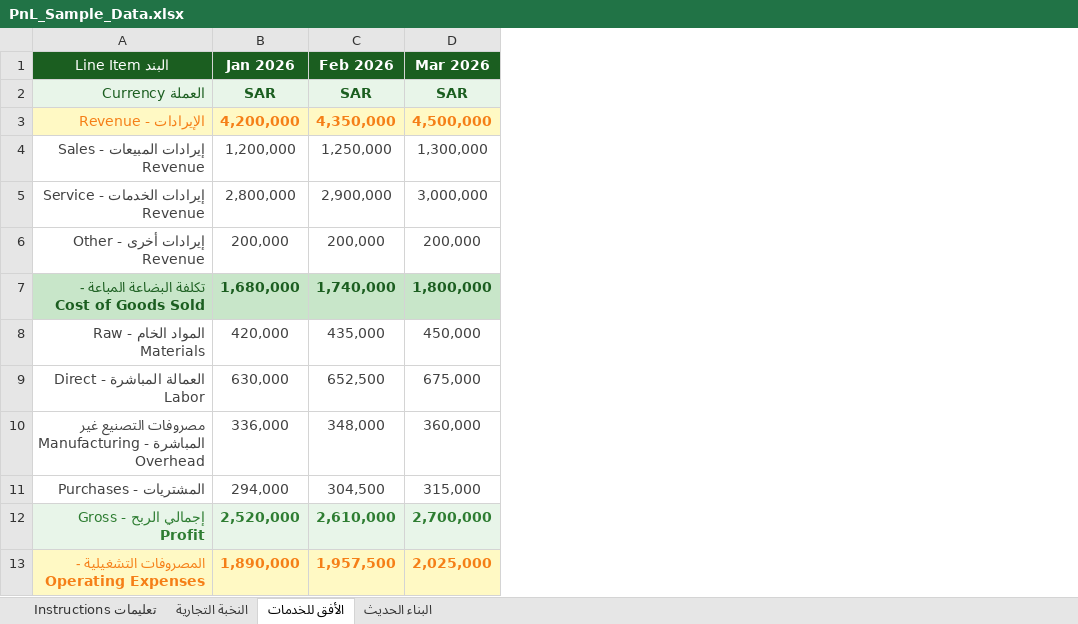
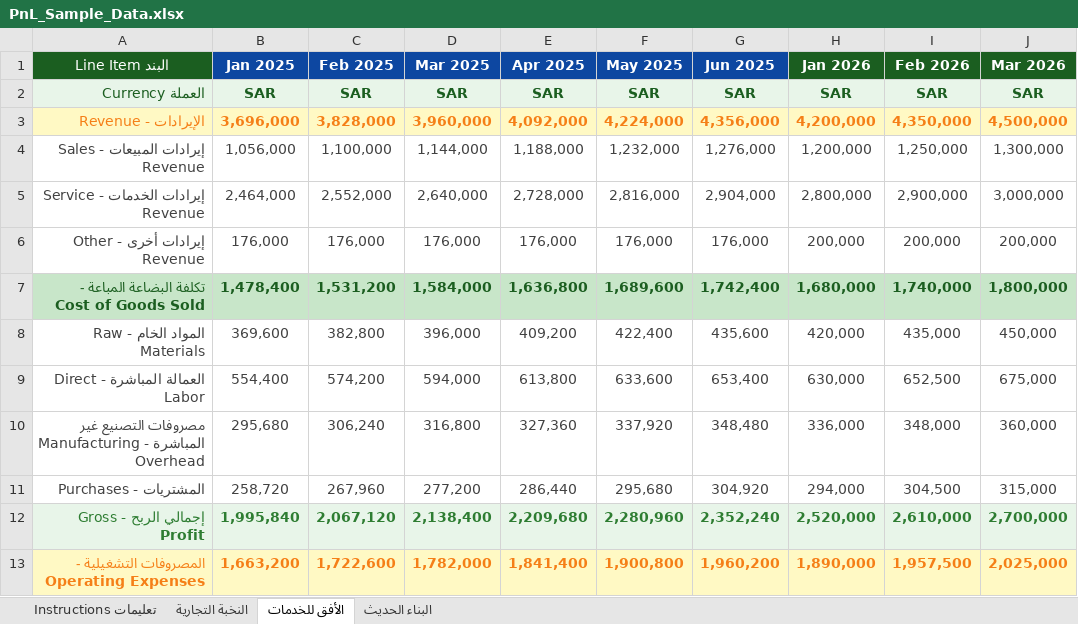
Before and after one commit to mrbasha2026/PL, an Excel workbook: download/PnL_Sample_Data.xlsx, sheet الأفق للخدمات, drawn as a sheet; only a part is shown; values as stored, in another font and other column widths than the file's, no borders; the diff names each change by its address in the sheet, - before the commit and + after, or states it on an @@ line.

```diff
--- a/download/PnL_Sample_Data.xlsx (sheet الأفق للخدمات)
+++ b/download/PnL_Sample_Data.xlsx (sheet الأفق للخدمات)
+column B (Jan 2025), rows 2-13: SAR | 3,696,000 | 1,056,000 | 2,464,000 | 176,000 | 1,478,400 | 369,600 | 554,400 | 295,680 | 258,720 | 1,995,840 | 1,663,200
+column C (Feb 2025), rows 2-13: SAR | 3,828,000 | 1,100,000 | 2,552,000 | 176,000 | 1,531,200 | 382,800 | 574,200 | 306,240 | 267,960 | 2,067,120 | 1,722,600
+column D (Mar 2025), rows 2-13: SAR | 3,960,000 | 1,144,000 | 2,640,000 | 176,000 | 1,584,000 | 396,000 | 594,000 | 316,800 | 277,200 | 2,138,400 | 1,782,000
+column E (Apr 2025), rows 2-13: SAR | 4,092,000 | 1,188,000 | 2,728,000 | 176,000 | 1,636,800 | 409,200 | 613,800 | 327,360 | 286,440 | 2,209,680 | 1,841,400
+column F (May 2025), rows 2-13: SAR | 4,224,000 | 1,232,000 | 2,816,000 | 176,000 | 1,689,600 | 422,400 | 633,600 | 337,920 | 295,680 | 2,280,960 | 1,900,800
+column G (Jun 2025), rows 2-13: SAR | 4,356,000 | 1,276,000 | 2,904,000 | 176,000 | 1,742,400 | 435,600 | 653,400 | 348,480 | 304,920 | 2,352,240 | 1,960,200
```
Also changed, not shown: sheet النخبة التجارية, sheet البناء الحديث, sheet تعليمات Instructions, 1 other file.
